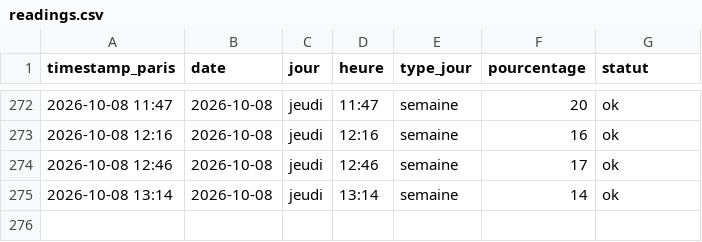
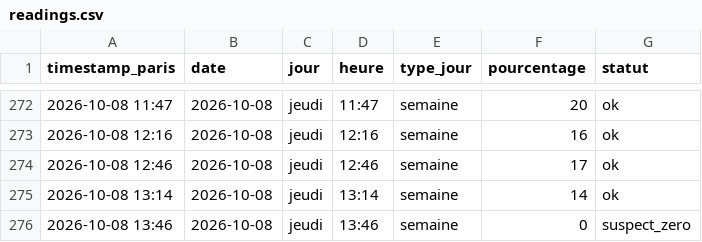
Before and after one commit to edwolfpack/caliceo-affluence, a CSV file: data/readings.csv, drawn as a sheet; only a part is shown, gaps mark what is left out; the diff names each change by its address in the sheet, - before the commit and + after, or states it on an @@ line.

```diff
--- a/data/readings.csv
+++ b/data/readings.csv
+row 276: 2026-10-08 13:46 | 2026-10-08 | jeudi | 13:46 | semaine | 0 | suspect_zero
```
